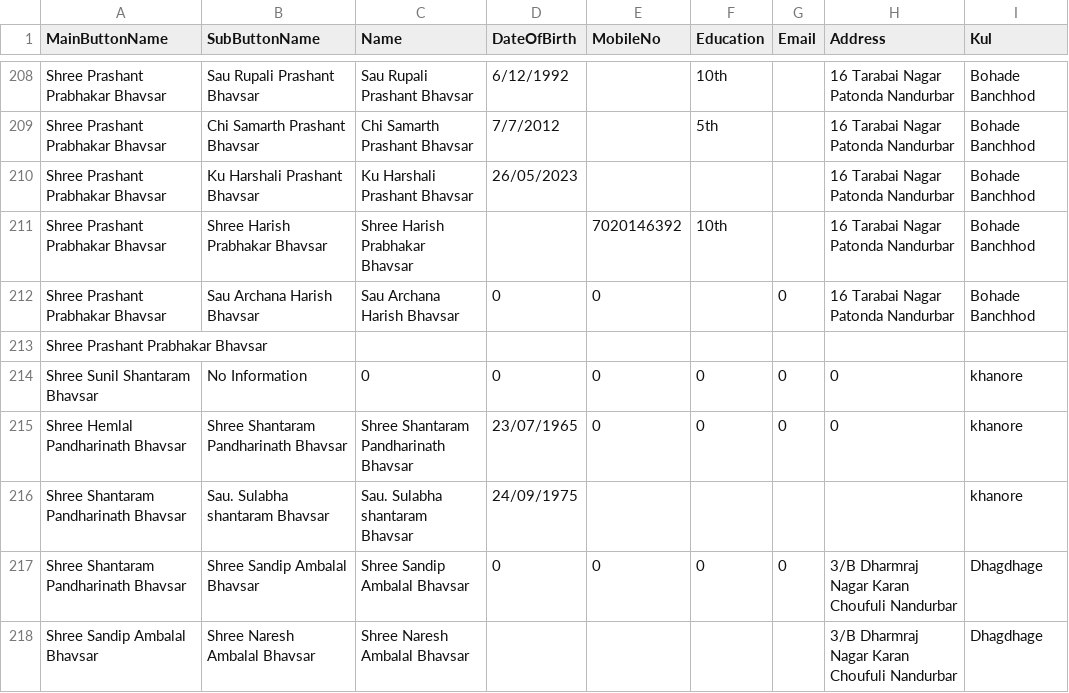
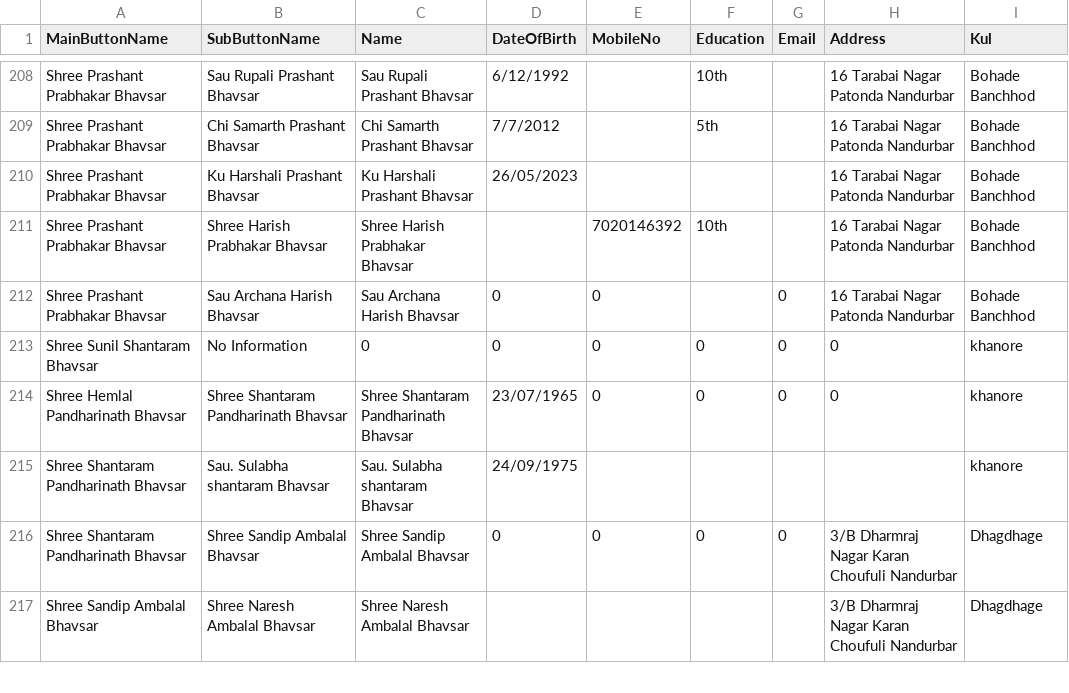
Before and after one commit to KailasBhavsar/BhavsarSamajNandurbar, a CSV file: generated_data.csv, drawn as a sheet; only a part is shown, gaps mark what is left out; the diff names each change by its address in the sheet, - before the commit and + after, or states it on an @@ line.

Commit message:
Update generated_data.csv

```diff
--- a/generated_data.csv
+++ b/generated_data.csv
-row 213: Shree Prashant Prabhakar Bhavsar
```
